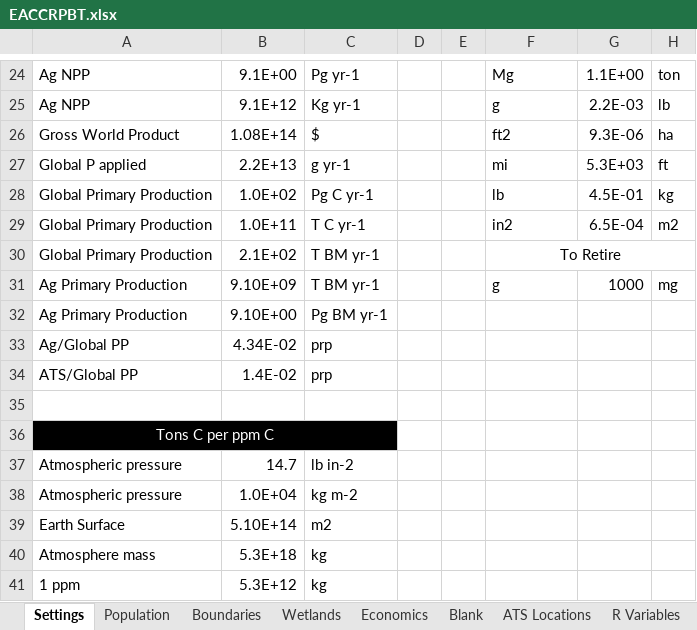
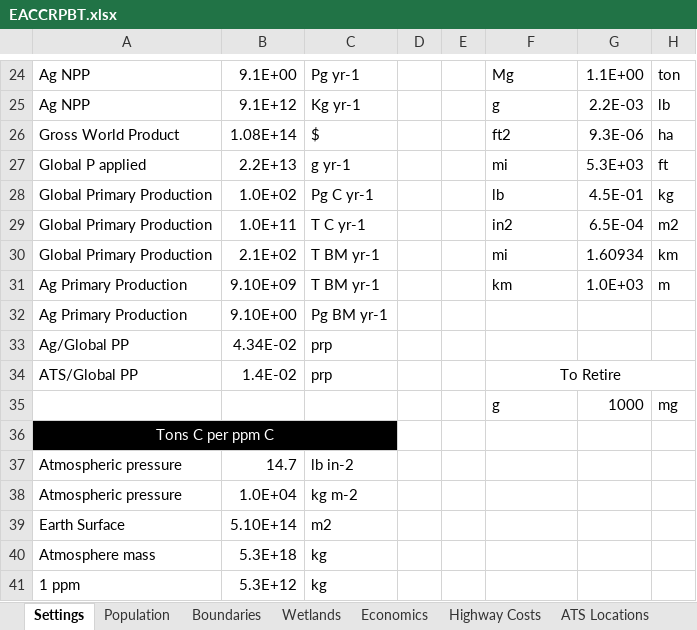
Before and after one commit to calahan/EACCRPBT, an Excel workbook: Data/Spreadsheets/EACCRPBT.xlsx, sheet Settings, drawn as a sheet; only a part is shown, gaps mark what is left out; values as stored, in another font and other column widths than the file's, no borders; removed rows and columns are numbered as before the commit, all else as after; the diff names each change by its address in the sheet, - before the commit and + after, or states it on an @@ line.

```diff
--- a/Data/Spreadsheets/EACCRPBT.xlsx (sheet Settings)
+++ b/Data/Spreadsheets/EACCRPBT.xlsx (sheet Settings)
-sheet tab: Blank
+sheet tab: Highway Costs
-F30: To Retire
+F30: mi
-F30 alignment: center
+F30 alignment: left
-F30:H30 merged
-G30: (empty)
+G30: 1.60934
-H30: (empty)
+H30: km
-F31: g
+F31: km
-G31: 1000
+G31: 1.0E+03
-H31: mg
+H31: m
-F34: (empty)
+F34: To Retire
+F34:H34 merged
-row 35: (empty)
+row 35:  |  |  |  |  | g | 1000 | mg
```
Also changed, not shown: sheet Highway Costs, formulas that keep their value, charts or pictures, 2 other files.
